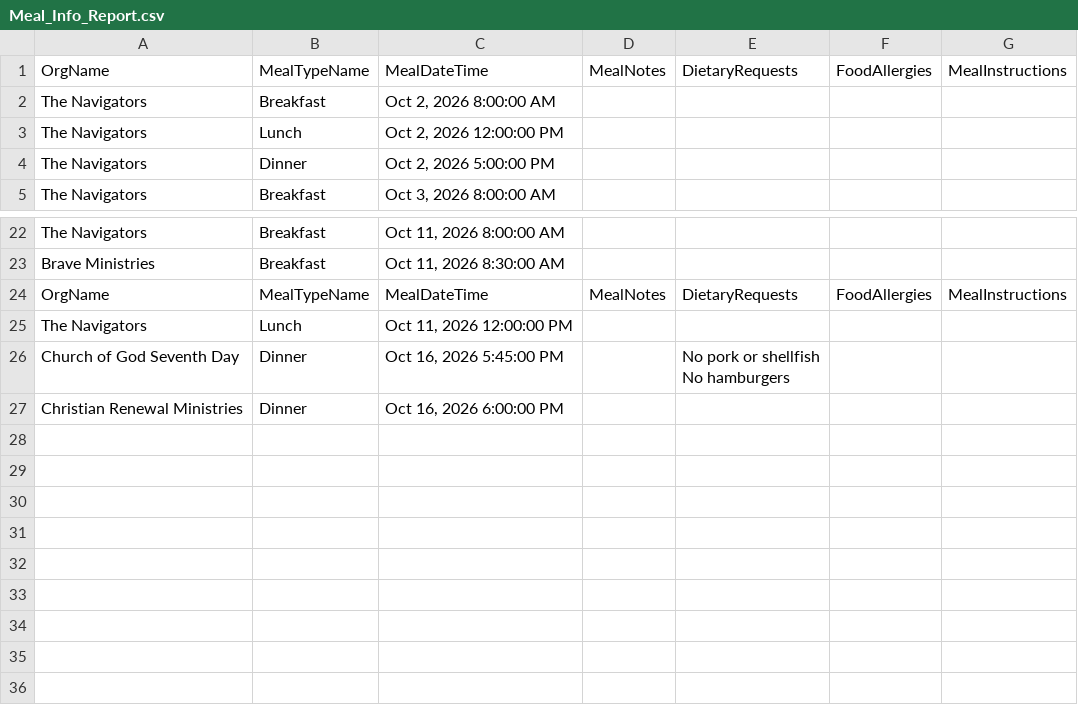
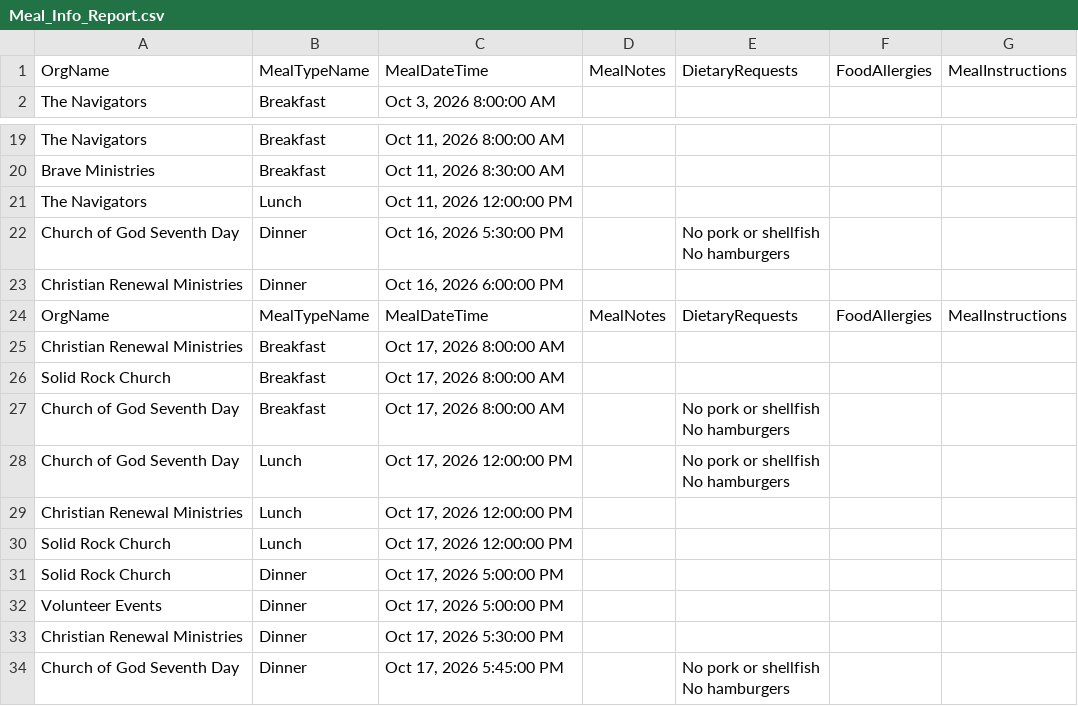
Before and after one commit to solomon123james-cmd/fhl-dashboard-data, a CSV file: data/Meal_Info_Report.csv, drawn as a sheet; only a part is shown, gaps mark what is left out.

Commit message:
sync: update data/Meal_Info_Report.csv

```diff
--- a/data/Meal_Info_Report.csv
+++ b/data/Meal_Info_Report.csv
@@ -1,5 +1,2 @@
 OrgName,MealTypeName,MealDateTime,MealNotes,DietaryRequests,FoodAllergies,MealInstructions
-The Navigators,Breakfast,"Oct 2, 2026 8:00:00 AM",,,,
-The Navigators,Lunch,"Oct 2, 2026 12:00:00 PM",,,,
-The Navigators,Dinner,"Oct 2, 2026 5:00:00 PM",,,,
 The Navigators,Breakfast,"Oct 3, 2026 8:00:00 AM",,,,
@@ -31,6 +28,19 @@ The Navigators,Breakfast,"Oct 11, 2026 8:00:00 AM",,,,
 Brave Ministries,Breakfast,"Oct 11, 2026 8:30:00 AM",,,,
+The Navigators,Lunch,"Oct 11, 2026 12:00:00 PM",,,,
+Church of God Seventh Day,Dinner,"Oct 16, 2026 5:30:00 PM",,"No pork or shellfish
+No hamburgers",,
+Christian Renewal Ministries,Dinner,"Oct 16, 2026 6:00:00 PM",,,,
 OrgName,MealTypeName,MealDateTime,MealNotes,DietaryRequests,FoodAllergies,MealInstructions
-The Navigators,Lunch,"Oct 11, 2026 12:00:00 PM",,,,
-Church of God Seventh Day,Dinner,"Oct 16, 2026 5:45:00 PM",,"No pork or shellfish
-No hamburgers",,
-Christian Renewal Ministries,Dinner,"Oct 16, 2026 6:00:00 PM",,,,
+Christian Renewal Ministries,Breakfast,"Oct 17, 2026 8:00:00 AM",,,,
+Solid Rock Church,Breakfast,"Oct 17, 2026 8:00:00 AM",,,,
+Church of God Seventh Day,Breakfast,"Oct 17, 2026 8:00:00 AM",,"No pork or shellfish
+No hamburgers",,
+Church of God Seventh Day,Lunch,"Oct 17, 2026 12:00:00 PM",,"No pork or shellfish
+No hamburgers",,
+Christian Renewal Ministries,Lunch,"Oct 17, 2026 12:00:00 PM",,,,
+Solid Rock Church,Lunch,"Oct 17, 2026 12:00:00 PM",,,,
+Solid Rock Church,Dinner,"Oct 17, 2026 5:00:00 PM",,,,
+Volunteer Events,Dinner,"Oct 17, 2026 5:00:00 PM",,,,
+Christian Renewal Ministries,Dinner,"Oct 17, 2026 5:30:00 PM",,,,
+Church of God Seventh Day,Dinner,"Oct 17, 2026 5:45:00 PM",,"No pork or shellfish
+No hamburgers",,
```
